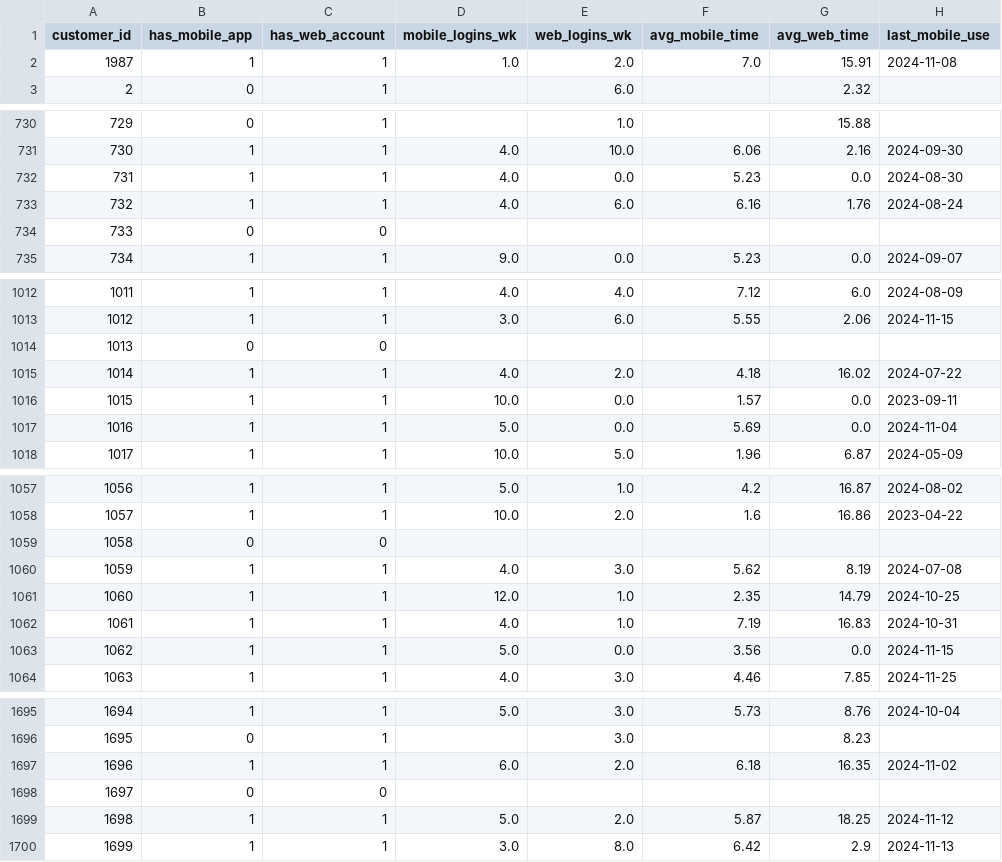
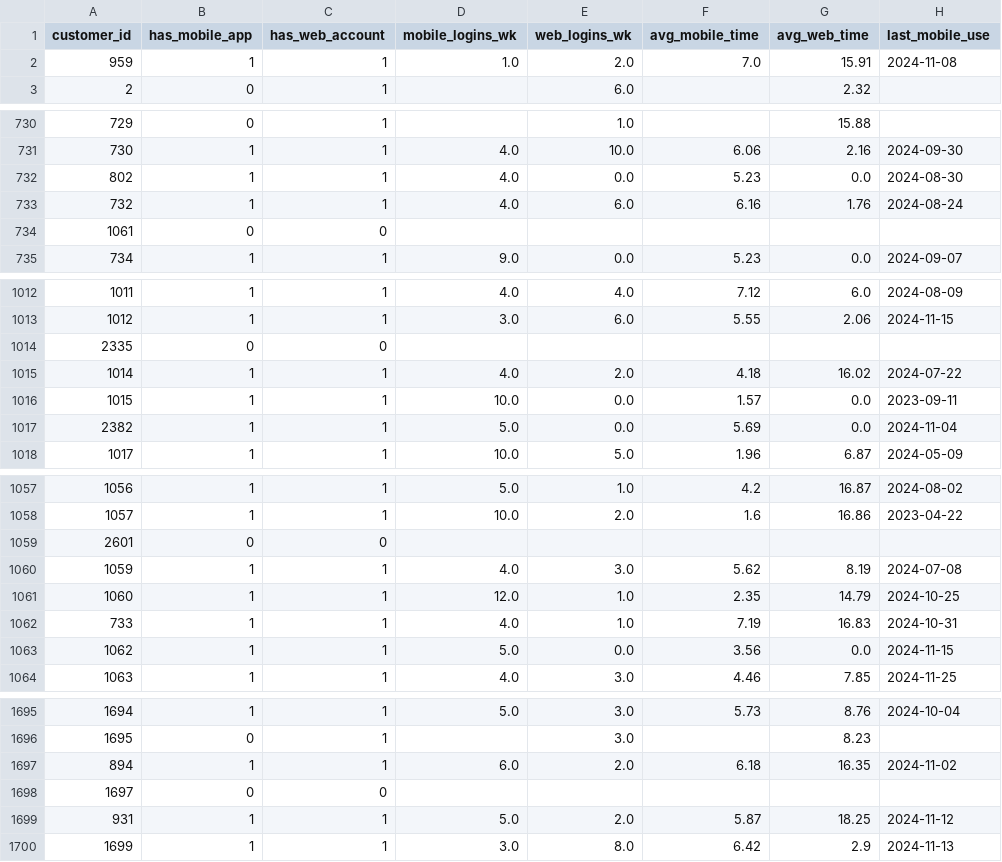
Before and after one commit to yjh-jy/dsa3101-bank-marketing-group-1, a CSV file: data/processed/digital_usage.csv, drawn as a sheet; only a part is shown, gaps mark what is left out; the diff covers the shown part only; the diff names each change by its address in the sheet, - before the commit and + after, or states it on an @@ line.

```diff
--- a/data/processed/digital_usage.csv
+++ b/data/processed/digital_usage.csv
-A2 (customer_id): 1987
+A2 (customer_id): 959
-A732 (customer_id): 731
+A732 (customer_id): 802
-A734 (customer_id): 733
+A734 (customer_id): 1061
-A1014 (customer_id): 1013
+A1014 (customer_id): 2335
-A1017 (customer_id): 1016
+A1017 (customer_id): 2382
-A1059 (customer_id): 1058
+A1059 (customer_id): 2601
-A1062 (customer_id): 1061
+A1062 (customer_id): 733
-A1697 (customer_id): 1696
+A1697 (customer_id): 894
-A1699 (customer_id): 1698
+A1699 (customer_id): 931
```
Also changed, not shown: 53 edited cells elsewhere in this file, data/processed/loans.csv, data/processed/products_owned.csv, 1 other file.
